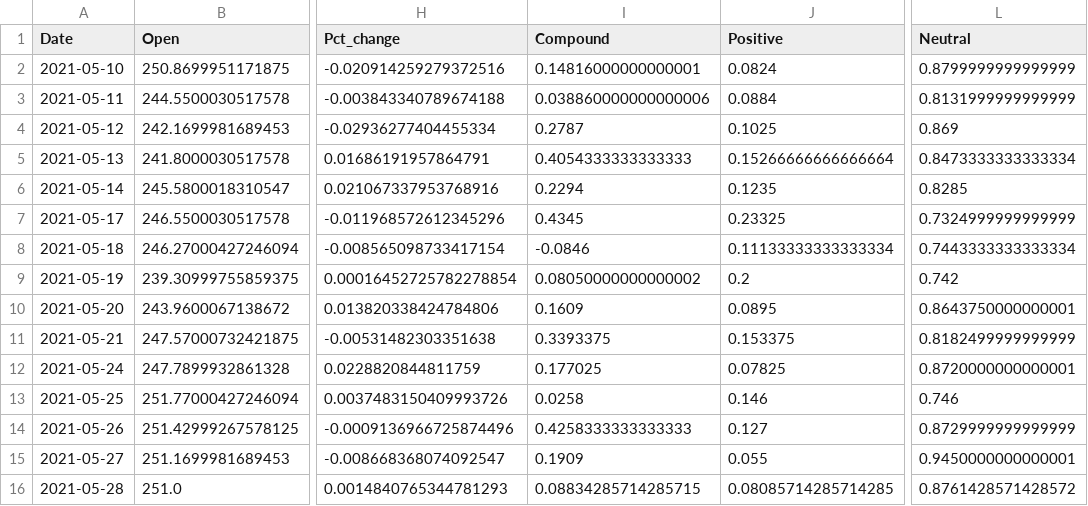
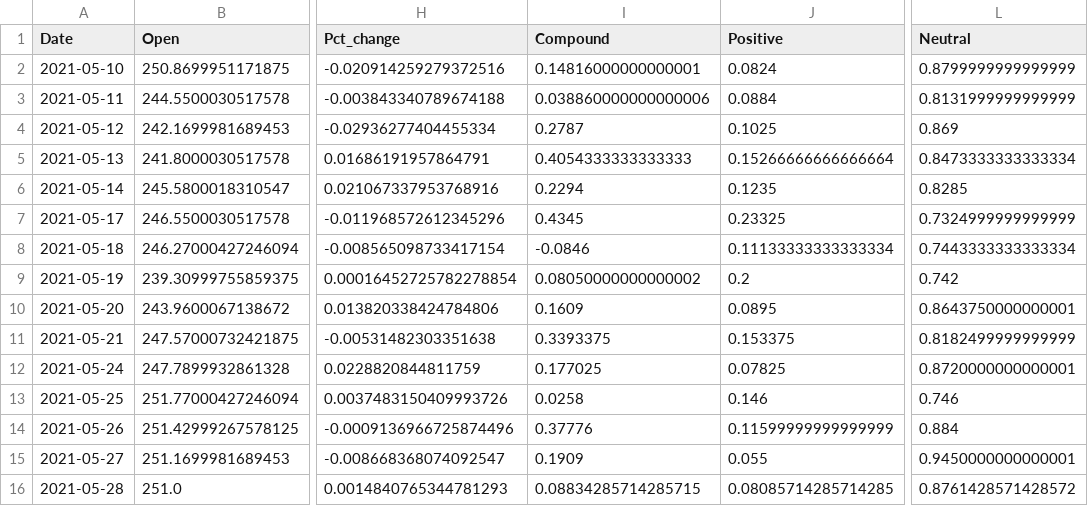
Before and after one commit to somyapanda/Project_2, a CSV file: Final_Project/Export Files/stock_price_sentiment_scores.csv, drawn as a sheet; only a part is shown, gaps mark what is left out; the diff names each change by its address in the sheet, - before the commit and + after, or states it on an @@ line.

```diff
--- a/Final_Project/Export Files/stock_price_sentiment_scores.csv
+++ b/Final_Project/Export Files/stock_price_sentiment_scores.csv
-I14 (Compound): 0.4258333333333333
+I14 (Compound): 0.37776
-J14 (Positive): 0.127
+J14 (Positive): 0.11599999999999999
-L14 (Neutral): 0.8729999999999999
+L14 (Neutral): 0.884
```
Also changed, not shown: 3 other files.
